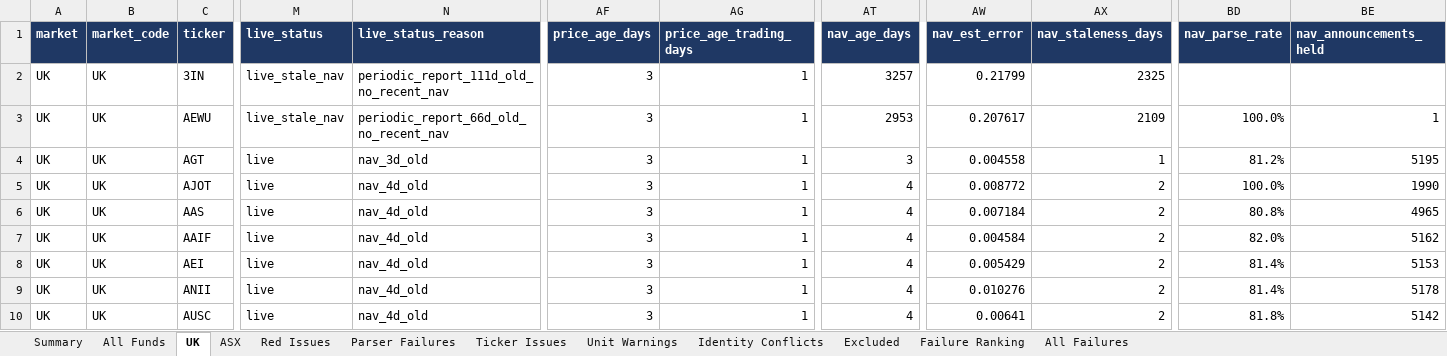
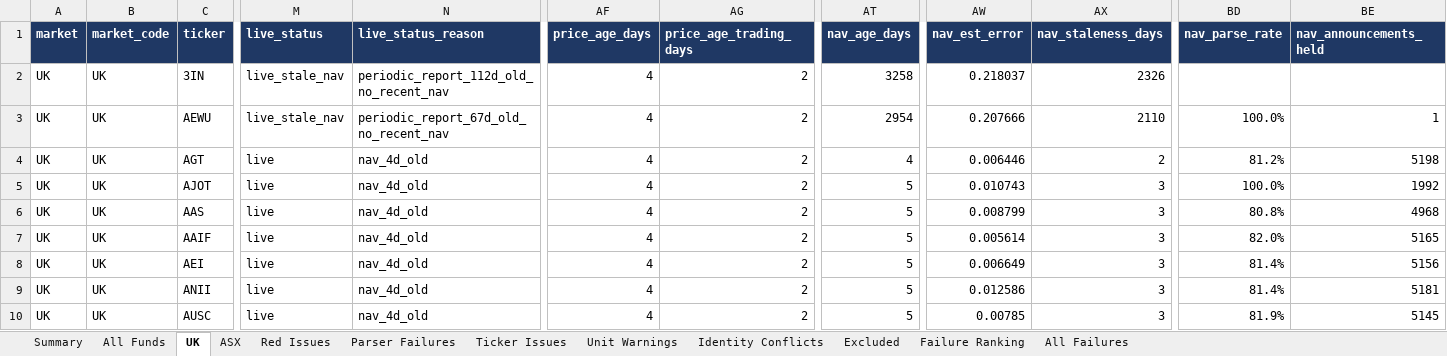
Before and after one commit to hdcapital/cef-research, an Excel workbook: outputs/live_coverage/coverage_audit.xlsx, sheet UK, drawn as a sheet; only a part is shown, gaps mark what is left out; values as stored, in another font and other column widths than the file's, no borders; the diff covers the shown part only; the diff names each change by its address in the sheet, - before the commit and + after, or states it on an @@ line.

```diff
--- a/outputs/live_coverage/coverage_audit.xlsx (sheet UK)
+++ b/outputs/live_coverage/coverage_audit.xlsx (sheet UK)
-N2 (live_status_reason): periodic_report_111d_old_no_recent_nav
+N2 (live_status_reason): periodic_report_112d_old_no_recent_nav
-AF2:AF10 (price_age_days): 3
+AF2:AF10 (price_age_days): 4
-AG2:AG10 (price_age_trading_days): 1
+AG2:AG10 (price_age_trading_days): 2
-AT2 (nav_age_days): 3257
+AT2 (nav_age_days): 3258
-AW2 (nav_est_error): 0.21799
+AW2 (nav_est_error): 0.218037
-AX2 (nav_staleness_days): 2325
+AX2 (nav_staleness_days): 2326
-N3 (live_status_reason): periodic_report_66d_old_no_recent_nav
+N3 (live_status_reason): periodic_report_67d_old_no_recent_nav
-AT3 (nav_age_days): 2953
+AT3 (nav_age_days): 2954
-AW3 (nav_est_error): 0.207617
+AW3 (nav_est_error): 0.207666
-AX3 (nav_staleness_days): 2109
+AX3 (nav_staleness_days): 2110
-N4 (live_status_reason): nav_3d_old
+N4 (live_status_reason): nav_4d_old
-AT4 (nav_age_days): 3
+AT4 (nav_age_days): 4
-AW4 (nav_est_error): 0.004558
+AW4 (nav_est_error): 0.006446
-AX4 (nav_staleness_days): 1
+AX4 (nav_staleness_days): 2
-BE4 (nav_announcements_held): 5195
+BE4 (nav_announcements_held): 5198
-AT5:AT10 (nav_age_days): 4
+AT5:AT10 (nav_age_days): 5
-AW5 (nav_est_error): 0.008772
+AW5 (nav_est_error): 0.010743
-AX5:AX10 (nav_staleness_days): 2
+AX5:AX10 (nav_staleness_days): 3
-BE5 (nav_announcements_held): 1990
+BE5 (nav_announcements_held): 1992
-AW6 (nav_est_error): 0.007184
+AW6 (nav_est_error): 0.008799
-BE6 (nav_announcements_held): 4965
+BE6 (nav_announcements_held): 4968
-AW7 (nav_est_error): 0.004584
+AW7 (nav_est_error): 0.005614
-BE7 (nav_announcements_held): 5162
+BE7 (nav_announcements_held): 5165
-AW8 (nav_est_error): 0.005429
+AW8 (nav_est_error): 0.006649
-BE8 (nav_announcements_held): 5153
+BE8 (nav_announcements_held): 5156
-AW9 (nav_est_error): 0.010276
+AW9 (nav_est_error): 0.012586
-BE9 (nav_announcements_held): 5178
+BE9 (nav_announcements_held): 5181
-AW10 (nav_est_error): 0.00641
+AW10 (nav_est_error): 0.00785
-BD10 (nav_parse_rate): 81.8%
+BD10 (nav_parse_rate): 81.9%
-BE10 (nav_announcements_held): 5142
+BE10 (nav_announcements_held): 5145
```
Also changed, not shown: 1409 edited cells and cell formats elsewhere in this sheet, sheet All Failures, sheet All Funds, sheet Excluded, sheet ASX, sheet Parser Failures, sheet Red Issues, 4 more sheets, 4 other files.
